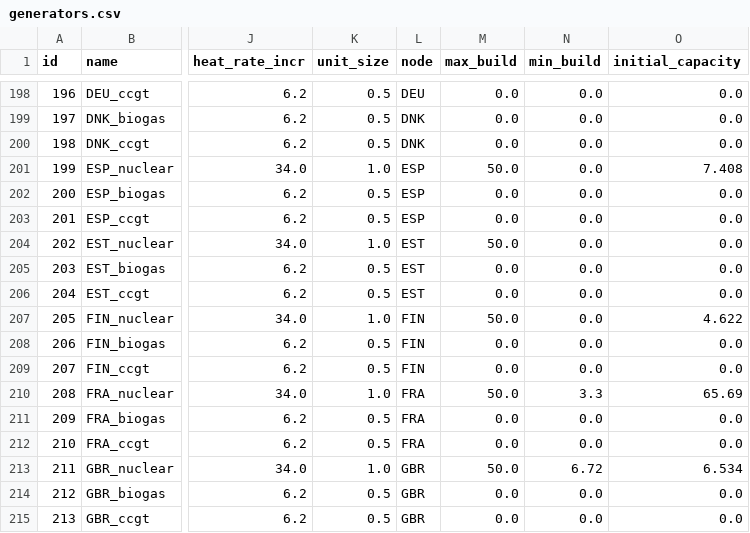
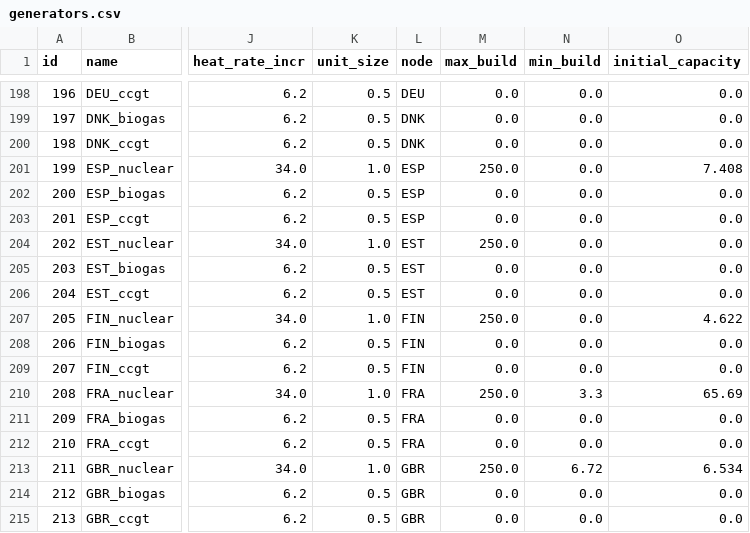
Before and after one commit to HThawley/FIRMEurope, a CSV file: inputs/config/generators.csv, drawn as a sheet; only a part is shown, gaps mark what is left out; the diff covers the shown part only; the diff names each change by its address in the sheet, - before the commit and + after, or states it on an @@ line.

```diff
--- a/inputs/config/generators.csv
+++ b/inputs/config/generators.csv
-M201 (max_build): 50.0
+M201 (max_build): 250.0
-M204 (max_build): 50.0
+M204 (max_build): 250.0
-M207 (max_build): 50.0
+M207 (max_build): 250.0
-M210 (max_build): 50.0
+M210 (max_build): 250.0
-M213 (max_build): 50.0
+M213 (max_build): 250.0
```
Also changed, not shown: 12 edited cells elsewhere in this file, inputs/config/config.csv, 5 other files.
